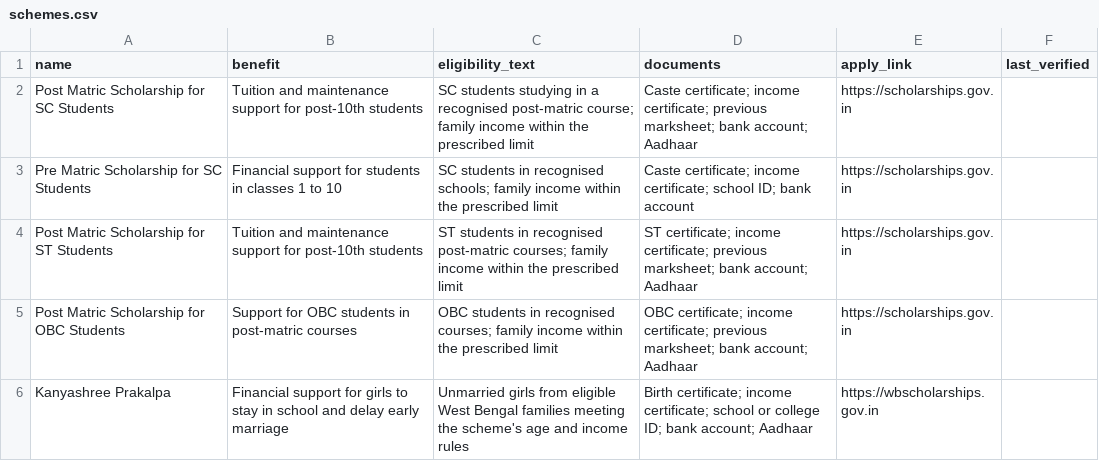
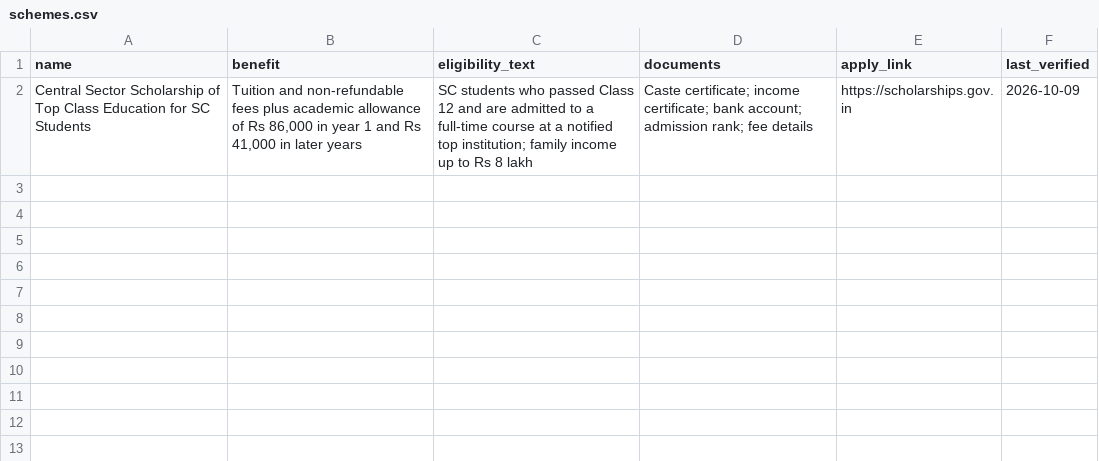
Before and after one commit to saniashamim98311-cyber/scheme-finder, a CSV file: data/schemes.csv, drawn as a sheet; removed rows and columns are numbered as before the commit, all else as after; the diff names each change by its address in the sheet, - before the commit and + after, or states it on an @@ line.

Commit message:
Add Central Sector Scholarship for SC Students
Added Central Sector Scholarship for Top Class Education for SC Students with details.

```diff
--- a/data/schemes.csv
+++ b/data/schemes.csv
-row 2: Post Matric Scholarship for SC Students | Tuition and maintenance support for post-10th students | SC students studying in a recognised post-matric course; family income within the prescribed limit | Caste certificate; income certificate; previous marksheet; bank account; Aadhaar | https://scholarships.gov.in
-row 3: Pre Matric Scholarship for SC Students | Financial support for students in classes 1 to 10 | SC students in recognised schools; family income within the prescribed limit | Caste certificate; income certificate; school ID; bank account | https://scholarships.gov.in
-row 4: Post Matric Scholarship for ST Students | Tuition and maintenance support for post-10th students | ST students in recognised post-matric courses; family income within the prescribed limit | ST certificate; income certificate; previous marksheet; bank account; Aadhaar | https://scholarships.gov.in
-row 5: Post Matric Scholarship for OBC Students | Support for OBC students in post-matric courses | OBC students in recognised courses; family income within the prescribed limit | OBC certificate; income certificate; previous marksheet; bank account; Aadhaar | https://scholarships.gov.in
-row 6: Kanyashree Prakalpa | Financial support for girls to stay in school and delay early marriage | Unmarried girls from eligible West Bengal families meeting the scheme's age and income rules | Birth certificate; income certificate; school or college ID; bank account; Aadhaar | https://wbscholarships.gov.in
+row 2: Central Sector Scholarship of Top Class Education for SC Students | Tuition and non-refundable fees plus academic allowance of Rs 86,000 in year 1 and Rs 41,000 in later years | SC students who passed Class 12 and are admitted to a full-time course at a notified top institution; family income up to Rs 8 lakh | Caste certificate; income certificate; bank account; admission rank; fee details | https://scholarships.gov.in | 2026-10-09
```
